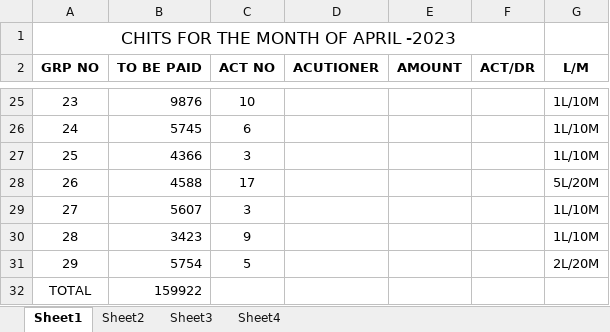
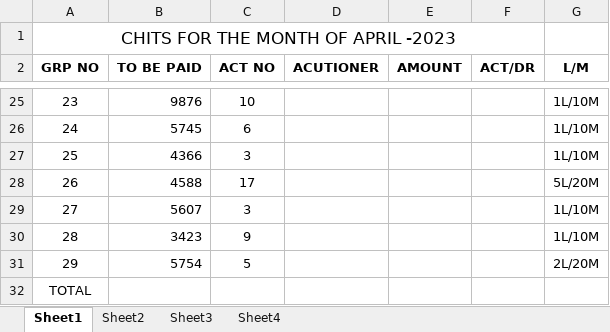
Before and after one commit to rayala144/Test_Projects, an Excel workbook: Template_Chit/chit_data_3.xlsx, sheet Sheet1, drawn as a sheet; only a part is shown, gaps mark what is left out; values as stored, in another font and other column widths than the file's, no borders; the diff names each change by its address in the sheet, - before the commit and + after, or states it on an @@ line.

Commit message:
Reset chit_data.xlsx

```diff
--- a/Template_Chit/chit_data_3.xlsx (sheet Sheet1)
+++ b/Template_Chit/chit_data_3.xlsx (sheet Sheet1)
-B32 (TO BE PAID): 159922
+B32 (TO BE PAID): (empty)
```
Also changed, not shown: Template_Chit/chit_data.xlsx.
